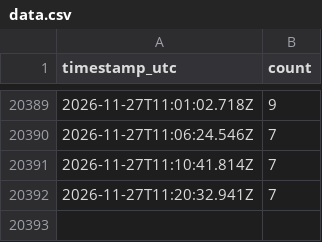
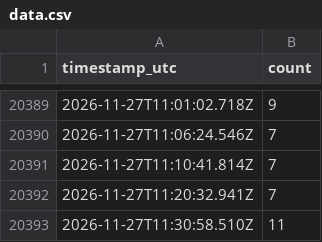
Before and after one commit to CoverSurGitHub/orange-bleue-affluence, a CSV file: data.csv, drawn as a sheet; only a part is shown, gaps mark what is left out; the diff names each change by its address in the sheet, - before the commit and + after, or states it on an @@ line.

```diff
--- a/data.csv
+++ b/data.csv
+row 20393: 2026-11-27T11:30:58.510Z | 11
```
Also changed, not shown: 1 other file.
